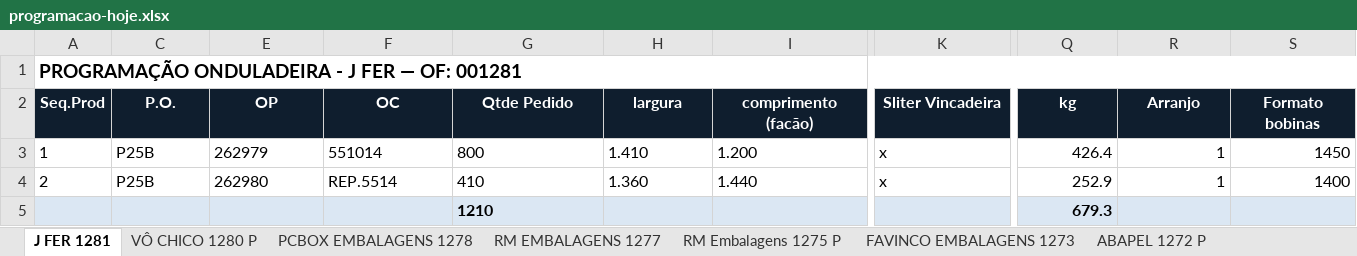
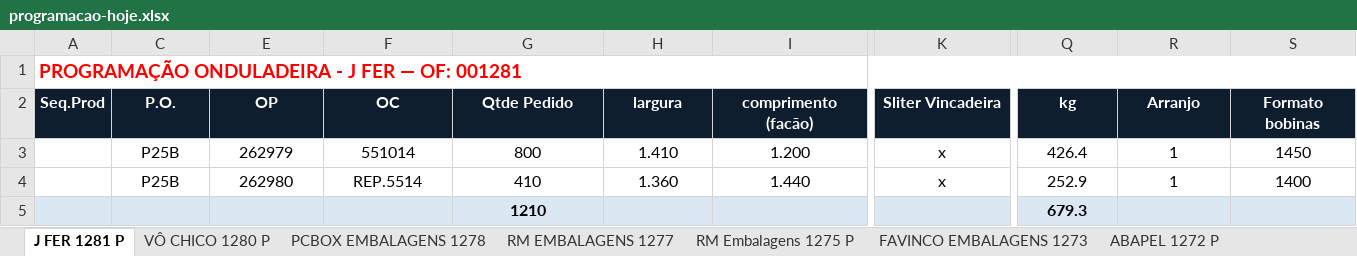
Before and after one commit to marcilianocamargo-stack/controle-producao-etiquetas, an Excel workbook: programacao-hoje.xlsx, sheet J FER 1281 P, drawn as a sheet; only a part is shown, gaps mark what is left out; values as stored, in another font and other column widths than the file's, no borders; the diff covers the shown part only; the diff names each change by its address in the sheet, - before the commit and + after, or states it on an @@ line.

Commit message:
Atualiza programacao-hoje.xlsx (15/10/2026 08:40)

```diff
--- a/programacao-hoje.xlsx (sheet J FER 1281 P)
+++ b/programacao-hoje.xlsx (sheet J FER 1281 P)
-sheet tab: J FER 1281
+sheet tab: J FER 1281 P
-A1 text colour: black
+A1 text colour: #FF0000
-A3 (Seq.Prod): 1
+A3 (Seq.Prod): (empty)
-C3:C4 alignment: left
+C3:C4 alignment: center
-E3:I4 alignment: left
+E3:I4 alignment: center
-K3:K4 alignment: left
+K3:K4 alignment: center
-Q3:S4 alignment: right
+Q3:S4 alignment: center
-A4 (Seq.Prod): 2
+A4 (Seq.Prod): (empty)
-G5 alignment: left
+G5 alignment: center
-Q5 alignment: right
+Q5 alignment: center
```
Also changed, not shown: cell formats elsewhere in this sheet.
